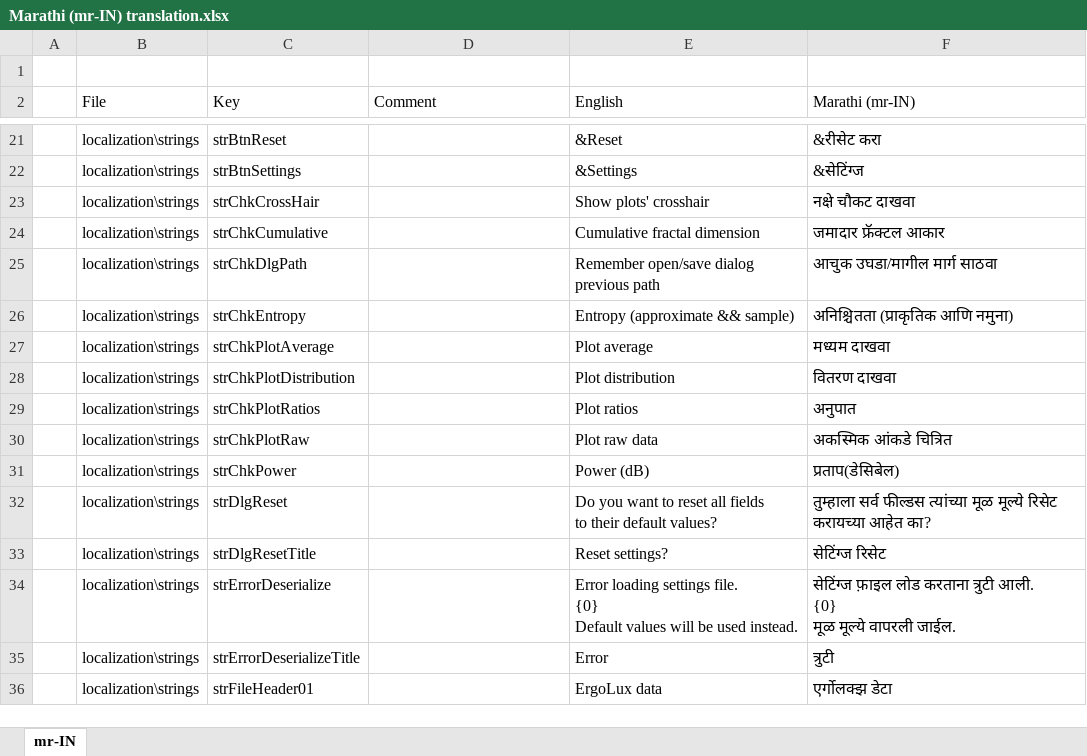
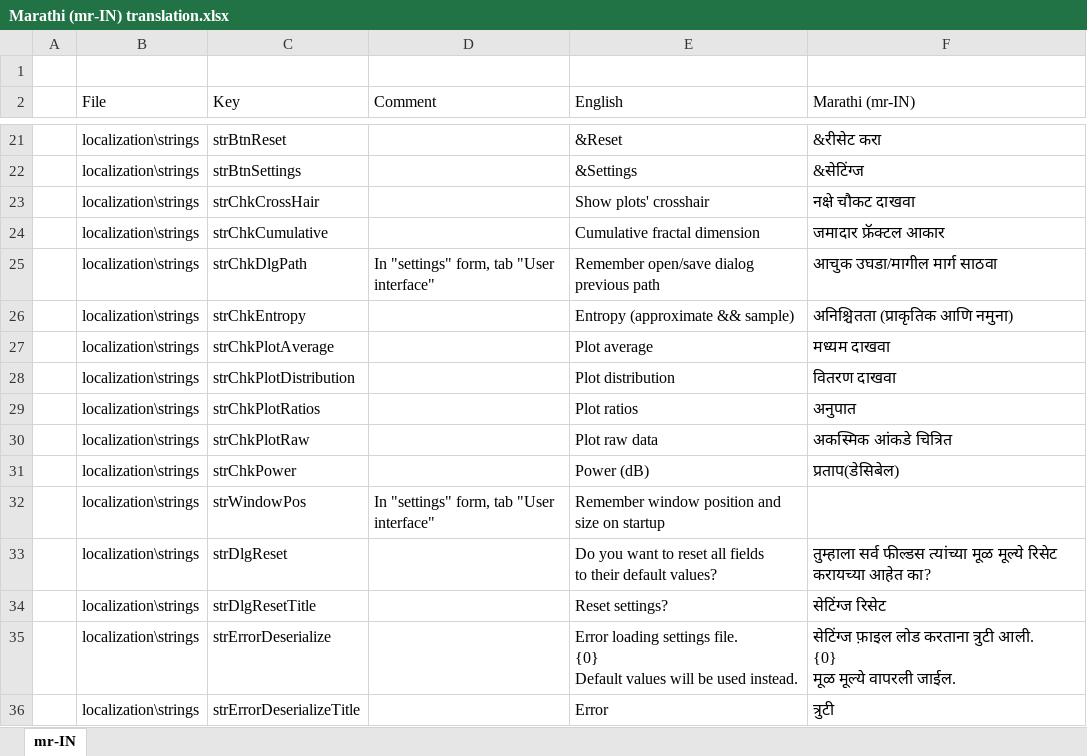
Before and after one commit to arthurits/ErgoLux, an Excel workbook: ErgoLux/localization/Marathi (mr-IN) translation.xlsx, sheet mr-IN, drawn as a sheet; only a part is shown, gaps mark what is left out; the shorter side is filled out with more unchanged rows; values as stored, in another font and other column widths than the file's, no borders; table styles not drawn; the diff names each change by its address in the sheet, - before the commit and + after, or states it on an @@ line.

Commit message:
Update Excel files with new string resource

```diff
--- a/ErgoLux/localization/Marathi (mr-IN) translation.xlsx (sheet mr-IN)
+++ b/ErgoLux/localization/Marathi (mr-IN) translation.xlsx (sheet mr-IN)
-D25 (Comment): (empty)
+D25 (Comment): In "settings" form, tab "User interface"
+row 32:  | localization\strings | strWindowPos | In "settings" form, tab "User interface" | Remember window position and size on startup
```
Also changed, not shown: ErgoLux/localization/Portuguese (pt-BR) translation.xlsx, ErgoLux/localization/Romanian (ro-RO) translation.xlsx, 21 other files.
